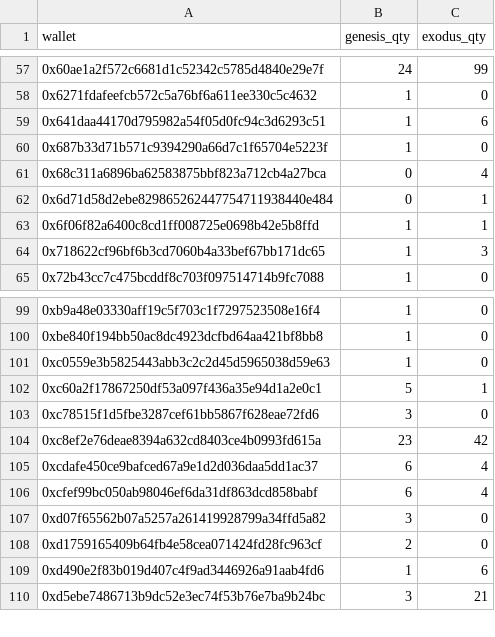
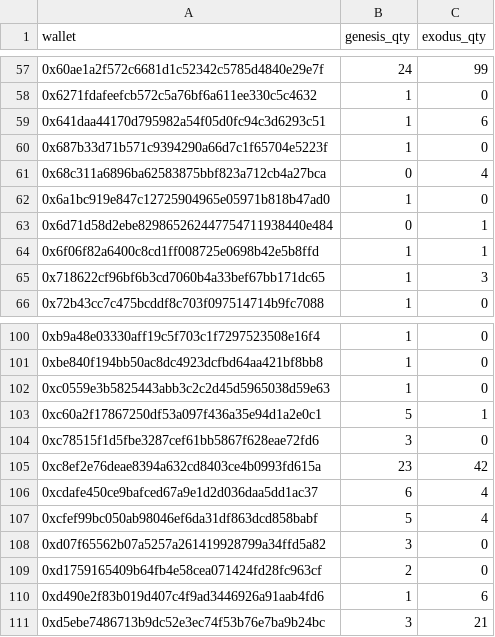
Before and after one commit to GridPhantoms/grid-keys-points, a CSV file: public/holders-snapshot.csv, drawn as a sheet; only a part is shown, gaps mark what is left out.

Commit message:
Update holder snapshot

```diff
--- a/public/holders-snapshot.csv
+++ b/public/holders-snapshot.csv
@@ -61,2 +61,3 @@ wallet,genesis_qty,exodus_qty
 0x68c311a6896ba62583875bbf823a712cb4a27bca,0,4
+0x6a1bc919e847c12725904965e05971b818b47ad0,1,0
 0x6d71d58d2ebe829865262447754711938440e484,0,1
@@ -105,3 +106,3 @@ wallet,genesis_qty,exodus_qty
 0xcdafe450ce9bafced67a9e1d2d036daa5dd1ac37,6,4
-0xcfef99bc050ab98046ef6da31df863dcd858babf,6,4
+0xcfef99bc050ab98046ef6da31df863dcd858babf,5,4
 0xd07f65562b07a5257a261419928799a34ffd5a82,3,0
```
Also changed, not shown: 1 other file.
